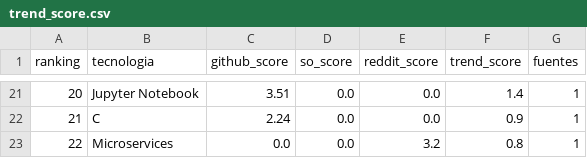
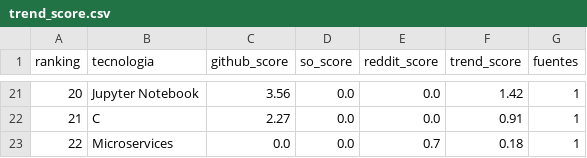
Before and after one commit to Sam-24-dev/Technology-trend-analysis-platform, a CSV file: datos/trend_score.csv, drawn as a sheet; only a part is shown, gaps mark what is left out; the diff covers the shown part only.

```diff
--- a/datos/trend_score.csv
+++ b/datos/trend_score.csv
@@ -21,3 +21,3 @@ ranking,tecnologia,github_score,so_score,reddit_score,trend_score,fuentes
-20,Jupyter Notebook,3.51,0.0,0.0,1.4,1
-21,C,2.24,0.0,0.0,0.9,1
-22,Microservices,0.0,0.0,3.2,0.8,1
+20,Jupyter Notebook,3.56,0.0,0.0,1.42,1
+21,C,2.27,0.0,0.0,0.91,1
+22,Microservices,0.0,0.0,0.7,0.18,1
```
Also changed, not shown: 63 edited cells elsewhere in this file, datos/github_commits_frameworks.csv, datos/github_correlacion.csv, 36 other files.
